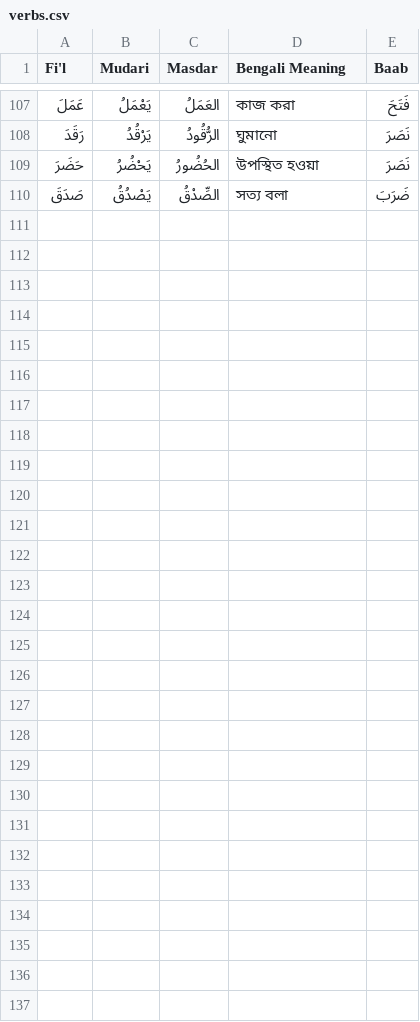
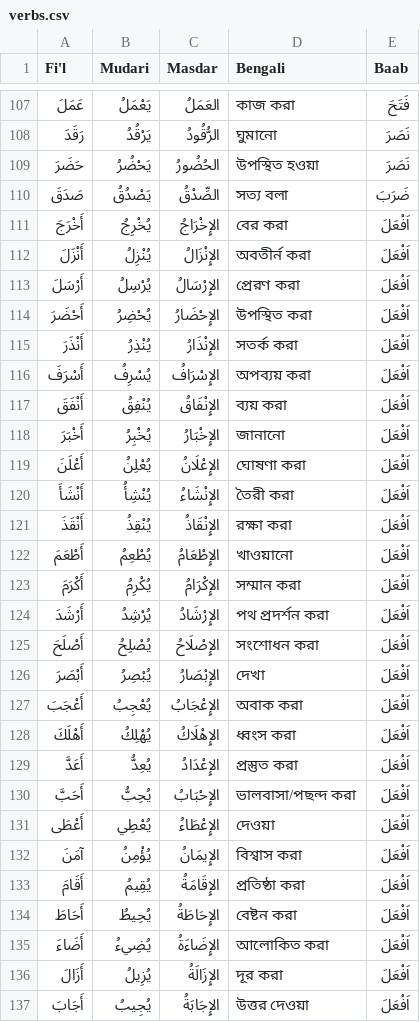
Before and after one commit to shababhsiddique/arabic-baab, a CSV file: verbs.csv, drawn as a sheet; only a part is shown, gaps mark what is left out; the diff names each change by its address in the sheet, - before the commit and + after, or states it on an @@ line.

Commit message:
Added baab afala ufilu, added search, moved data set to google sheet

```diff
--- a/verbs.csv
+++ b/verbs.csv
-D1: Bengali Meaning
+D1: Bengali
+row 111: أَخْرَجَ | يُخْرِجُ | الإِخْرَاجُ | বের করা | اَفْعَلَ
+row 112: أَنْزَلَ | يُنْزِلُ | الإِنْزَالُ | অবতীর্ন করা | اَفْعَلَ
+row 113: أَرْسَلَ | يُرْسِلُ | الإِرْسَالُ | প্রেরণ করা | اَفْعَلَ
+row 114: أَحْضَرَ | يُحْضِرُ | الإِحْضَارُ | উপস্থিত করা | اَفْعَلَ
+row 115: أَنْذَرَ | يُنْذِرُ | الإِنْذَارُ | সতর্ক করা | اَفْعَلَ
+row 116: أَسْرَفَ | يُسْرِفُ | الإِسْرَافُ | অপব্যয় করা | اَفْعَلَ
+row 117: أَنْفَقَ | يُنْفِقُ | الإِنْفَاقُ | ব্যয় করা | اَفْعَلَ
+row 118: أَخْبَرَ | يُخْبِرُ | الإِخْبَارُ | জানানো | اَفْعَلَ
+row 119: أَعْلَنَ | يُعْلِنُ | الإِعْلَانُ | ঘোষণা করা | اَفْعَلَ
+row 120: أَنْشَأَ | يُنْشِأُ | الإِنْشَاءُ | তৈরী করা | اَفْعَلَ
+row 121: أَنْقَذَ | يُنْقِذُ | الإِنْقَاذُ | রক্ষা করা | اَفْعَلَ
+row 122: أَطْعَمَ | يُطْعِمُ | الإِطْعَامُ | খাওয়ানো | اَفْعَلَ
+row 123: أَكْرَمَ | يُكْرِمُ | الإِكْرَامُ | সম্মান করা | اَفْعَلَ
+row 124: أَرْشَدَ | يُرْشِدُ | الإِرْشَادُ | পথ প্রদর্শন করা | اَفْعَلَ
+row 125: أَصْلَحَ | يُصْلِحُ | الإِصْلَاحُ | সংশোধন করা | اَفْعَلَ
+row 126: أَبْصَرَ | يُبْصِرُ | الإِبْصَارُ | দেখা | اَفْعَلَ
+row 127: أَعْجَبَ | يُعْجِبُ | الإِعْجَابُ | অবাক করা | اَفْعَلَ
+row 128: أَهْلَكَ | يُهْلِكُ | الإِهْلَاكُ | ধ্বংস করা | اَفْعَلَ
+row 129: أَعَدَّ | يُعِدُّ | الإِعْدَادُ | প্রস্তুত করা | اَفْعَلَ
+row 130: أَحَبَّ | يُحِبُّ | الإِحْبَابُ | ভালবাসা/পছন্দ করা | اَفْعَلَ
+row 131: أَعْطَى | يُعْطِي | الإِعْطَاءُ | দেওয়া | اَفْعَلَ
+row 132: آمَنَ | يُؤْمِنُ | الإِيمَانُ | বিশ্বাস করা | اَفْعَلَ
+row 133: أَقَامَ | يُقِيمُ | الإِقَامَةُ | প্রতিষ্ঠা করা | اَفْعَلَ
+row 134: أَحَاطَ | يُحِيطُ | الإِحَاطَةُ | বেষ্টন করা | اَفْعَلَ
+row 135: أَضَاءَ | يُضِيءُ | الإِضَاءَةُ | আলোকিত করা | اَفْعَلَ
+row 136: أَزَالَ | يُزِيلُ | الإِزَالَةُ | দূর করা | اَفْعَلَ
+row 137: أَجَابَ | يُجِيبُ | الإِجَابَةُ | উত্তর দেওয়া | اَفْعَلَ
```
Also changed, not shown: 3 other files.
